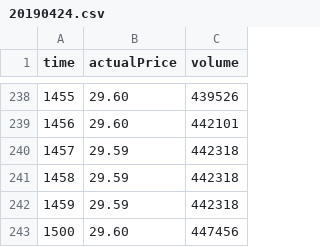
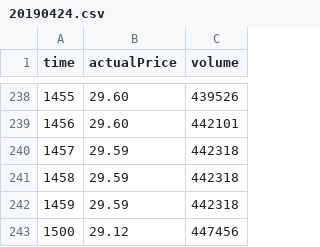
Before and after one commit to baibai2013/Orders, a CSV file: Orders/Resources/data/20190424.csv, drawn as a sheet; only a part is shown, gaps mark what is left out.

```diff
--- a/Orders/Resources/data/20190424.csv
+++ b/Orders/Resources/data/20190424.csv
@@ -242,2 +242,2 @@ time,actualPrice,volume,
 1459,29.59,442318,
-1500,29.60,447456,
+1500,29.12,447456,
```
Also changed, not shown: 8 other files.
